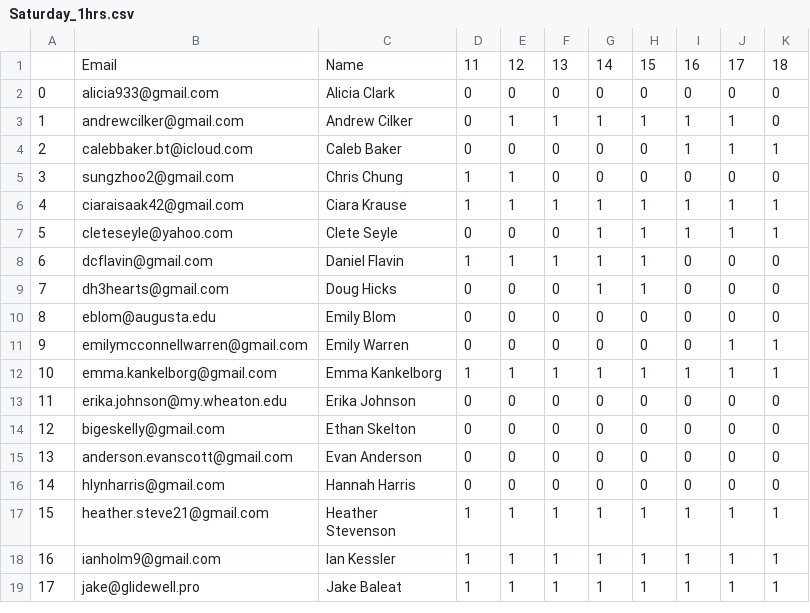
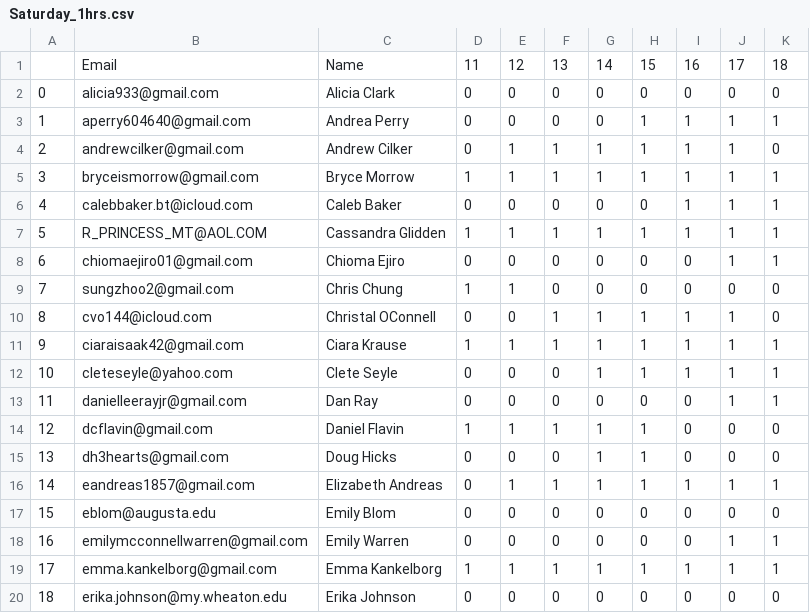
Before and after one commit to CategorIAN/ABCD, a CSV file: General/Availability/Saturday_1hrs.csv, drawn as a sheet; only a part is shown; the shorter side is filled out with more unchanged rows; addresses are those after the commit; the diff covers the shown part only; the diff names each change by its address in the sheet, - before the commit and + after, or states it on an @@ line.

```diff
--- a/General/Availability/Saturday_1hrs.csv
+++ b/General/Availability/Saturday_1hrs.csv
+row 3: 1 | aperry604640@gmail.com | Andrea Perry | 0 | 0 | 0 | 0 | 1 | 1 | 1 | 1
@@ column A renumbered from row 4 down @@
+row 5: 3 | bryceismorrow@gmail.com | Bryce Morrow | 1 | 1 | 1 | 1 | 1 | 1 | 1 | 1
+row 7: 5 | R_PRINCESS_MT@AOL.COM | Cassandra Glidden | 1 | 1 | 1 | 1 | 1 | 1 | 1 | 1
+row 8: 6 | chiomaejiro01@gmail.com | Chioma Ejiro | 0 | 0 | 0 | 0 | 0 | 0 | 1 | 1
+row 10: 8 | cvo144@icloud.com | Christal OConnell | 0 | 0 | 1 | 1 | 1 | 1 | 1 | 0
+row 13: 11 | danielleerayjr@gmail.com | Dan Ray | 0 | 0 | 0 | 0 | 0 | 0 | 1 | 1
+row 16: 14 | eandreas1857@gmail.com | Elizabeth Andreas | 0 | 1 | 1 | 1 | 1 | 1 | 1 | 1
```
Also changed, not shown: 6 added rows and 4 edited cells elsewhere in this file, General/Availability/Availability_1hrs.csv, General/Availability/Availability_2hrs.csv, 27 other files.
